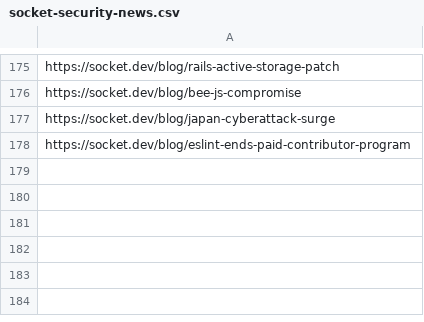
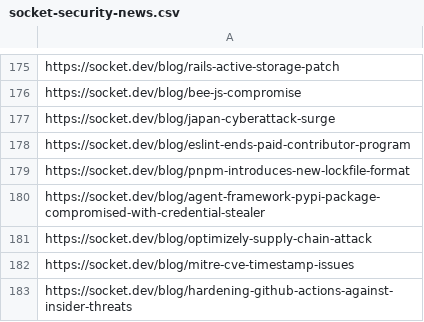
Before and after one commit to KY64/project-chicken, a CSV file: state/socket-security-news.csv, drawn as a sheet; only a part is shown, gaps mark what is left out.

```diff
--- a/state/socket-security-news.csv
+++ b/state/socket-security-news.csv
@@ -178 +178,6 @@ https://socket.dev/blog/japan-cyberattack-surge
 https://socket.dev/blog/eslint-ends-paid-contributor-program
+https://socket.dev/blog/pnpm-introduces-new-lockfile-format
+https://socket.dev/blog/agent-framework-pypi-package-compromised-with-credential-stealer
+https://socket.dev/blog/optimizely-supply-chain-attack
+https://socket.dev/blog/mitre-cve-timestamp-issues
+https://socket.dev/blog/hardening-github-actions-against-insider-threats
```
